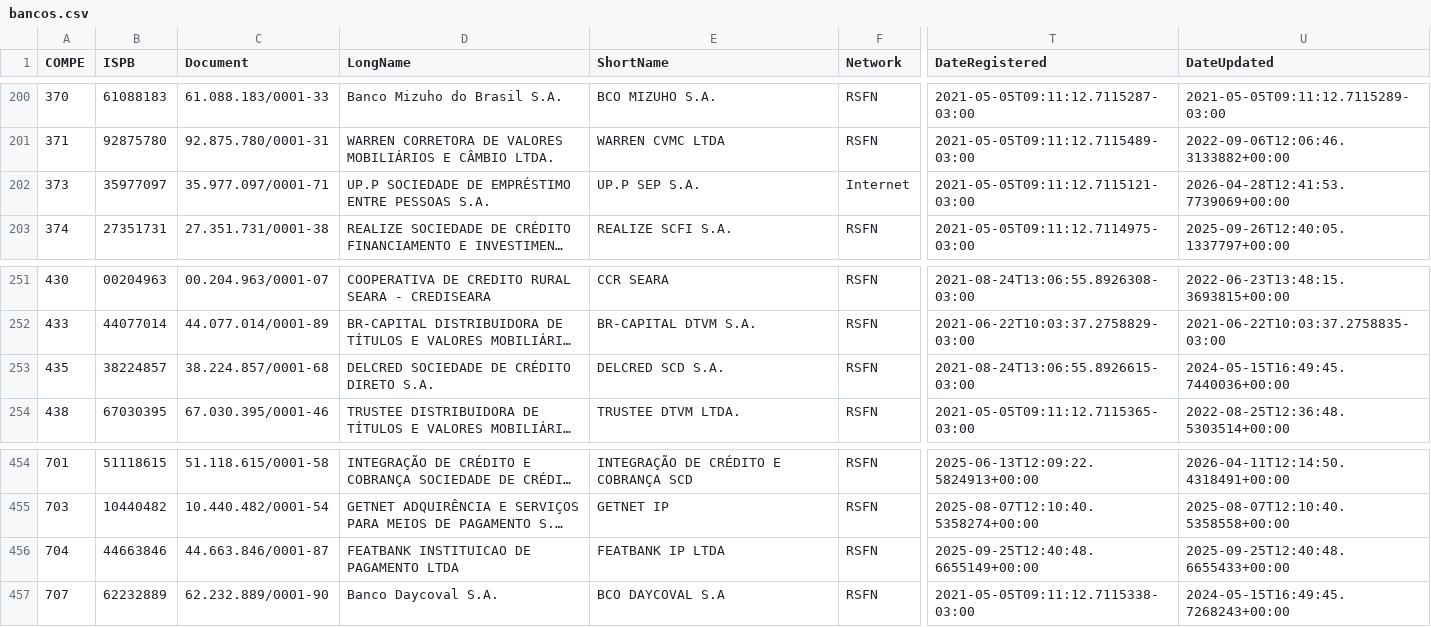
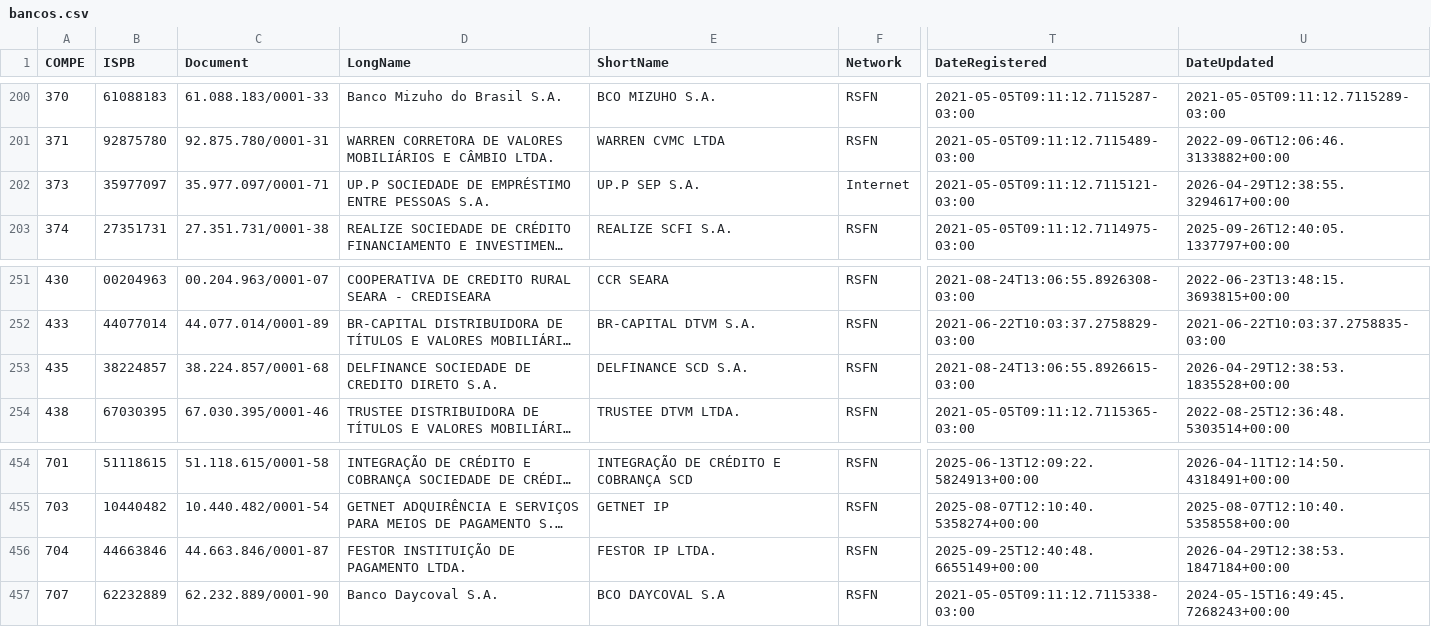
Before and after one commit to guibranco/BancosBrasileiros, a CSV file: data/bancos.csv, drawn as a sheet; only a part is shown, gaps mark what is left out; long unchanged cells end in …; the diff names each change by its address in the sheet, - before the commit and + after, or states it on an @@ line.

```diff
--- a/data/bancos.csv
+++ b/data/bancos.csv
-U202 (DateUpdated): 2026-04-28T12:41:53.7739069+00:00
+U202 (DateUpdated): 2026-04-29T12:38:55.3294617+00:00
-D253 (LongName): DELCRED SOCIEDADE DE CRÉDITO DIRETO S.A.
+D253 (LongName): DELFINANCE SOCIEDADE DE CREDITO DIRETO S.A.
-E253 (ShortName): DELCRED SCD S.A.
+E253 (ShortName): DELFINANCE SCD S.A.
-U253 (DateUpdated): 2024-05-15T16:49:45.7440036+00:00
+U253 (DateUpdated): 2026-04-29T12:38:53.1835528+00:00
-D456 (LongName): FEATBANK INSTITUICAO DE PAGAMENTO LTDA
+D456 (LongName): FESTOR INSTITUIÇÃO DE PAGAMENTO LTDA.
-E456 (ShortName): FEATBANK IP LTDA
+E456 (ShortName): FESTOR IP LTDA.
-U456 (DateUpdated): 2025-09-25T12:40:48.6655433+00:00
+U456 (DateUpdated): 2026-04-29T12:38:53.1847184+00:00
```
Also changed, not shown: 5 other files.
